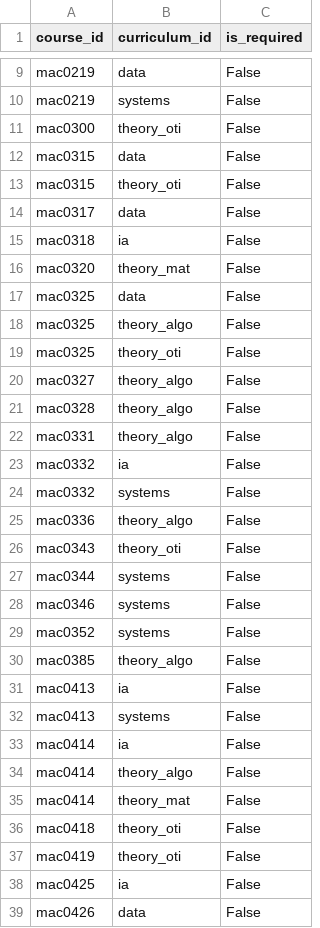
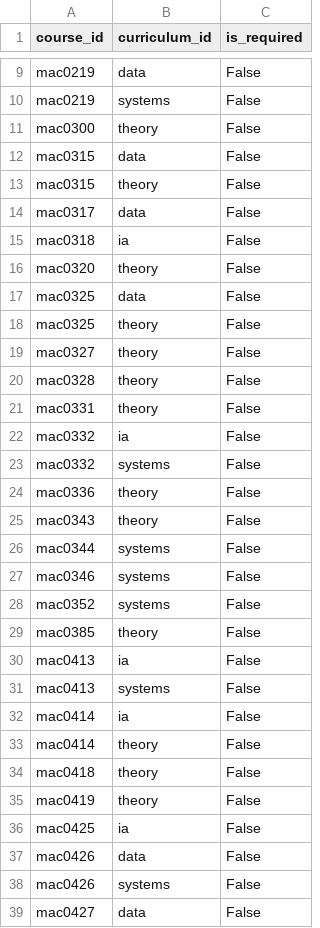
Before and after one commit to DanielCardeal/scheduly, a CSV file: src/config/inputs/curricula_components.csv (was inputs/curricula_components.csv), drawn as a sheet; only a part is shown, gaps mark what is left out; the shorter side is filled out with more unchanged rows; the diff covers the shown part only.

```diff
--- a/inputs/curricula_components.csv
+++ b/src/config/inputs/curricula_components.csv
@@ -10,18 +10,17 @@ mac0219,data,False
 mac0219,systems,False
-mac0300,theory_oti,False
+mac0300,theory,False
 mac0315,data,False
-mac0315,theory_oti,False
+mac0315,theory,False
 mac0317,data,False
 mac0318,ia,False
-mac0320,theory_mat,False
+mac0320,theory,False
 mac0325,data,False
-mac0325,theory_algo,False
-mac0325,theory_oti,False
-mac0327,theory_algo,False
-mac0328,theory_algo,False
-mac0331,theory_algo,False
+mac0325,theory,False
+mac0327,theory,False
+mac0328,theory,False
+mac0331,theory,False
 mac0332,ia,False
 mac0332,systems,False
-mac0336,theory_algo,False
-mac0343,theory_oti,False
+mac0336,theory,False
+mac0343,theory,False
 mac0344,systems,False
@@ -29,3 +28,3 @@ mac0346,systems,False
 mac0352,systems,False
-mac0385,theory_algo,False
+mac0385,theory,False
 mac0413,ia,False
@@ -33,6 +32,5 @@ mac0413,systems,False
 mac0414,ia,False
-mac0414,theory_algo,False
-mac0414,theory_mat,False
-mac0418,theory_oti,False
-mac0419,theory_oti,False
+mac0414,theory,False
+mac0418,theory,False
+mac0419,theory,False
 mac0425,ia,False
```
Also changed, not shown: 2 removed rows and 24 edited cells elsewhere in this file, 12 other files.
